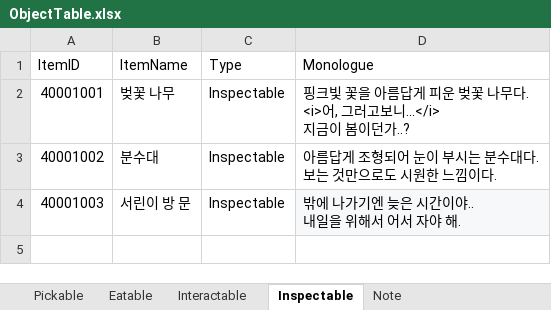
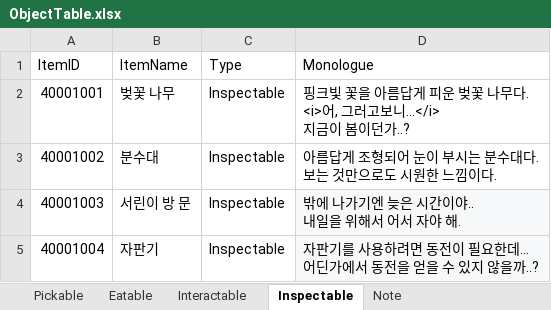
Before and after one commit to hyezzl/DreamDementor, an Excel workbook: Assets/02Script/Table/ObjectTable.xlsx, sheet Inspectable, drawn as a sheet; values as stored, in another font and other column widths than the file's, no borders; charts and pictures not drawn; ↵ is a line break in a cell; the diff names each change by its address in the sheet, - before the commit and + after, or states it on an @@ line.

```diff
--- a/Assets/02Script/Table/ObjectTable.xlsx (sheet Inspectable)
+++ b/Assets/02Script/Table/ObjectTable.xlsx (sheet Inspectable)
+row 5: 40001004 | 자판기 | Inspectable | 자판기를 사용하려면 동전이 필요한데... ↵ 어딘가에서 동전을 얻을 수 있지 않을까..?
```
Also changed, not shown: Assets/02Script/Table/EventTable.xlsx, Assets/02Script/Table/NpcTable.xlsx, 40 other files.
